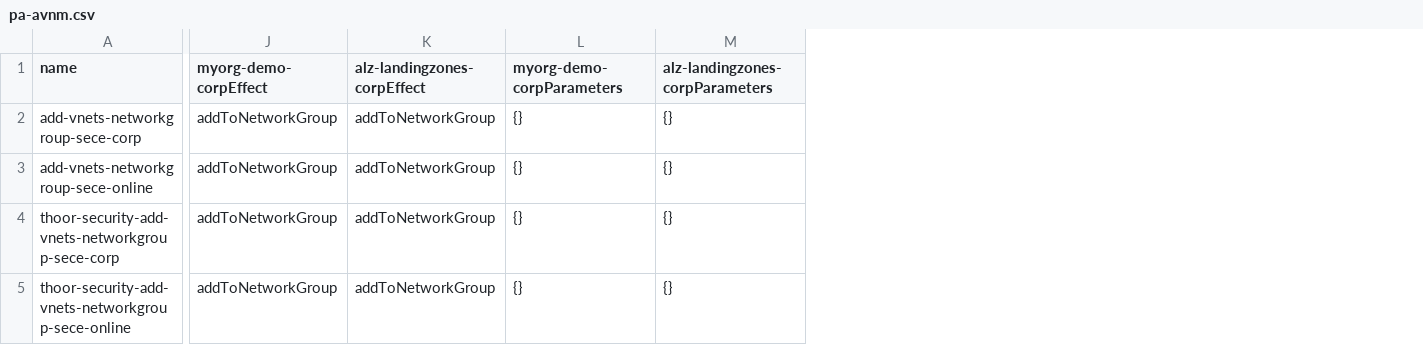
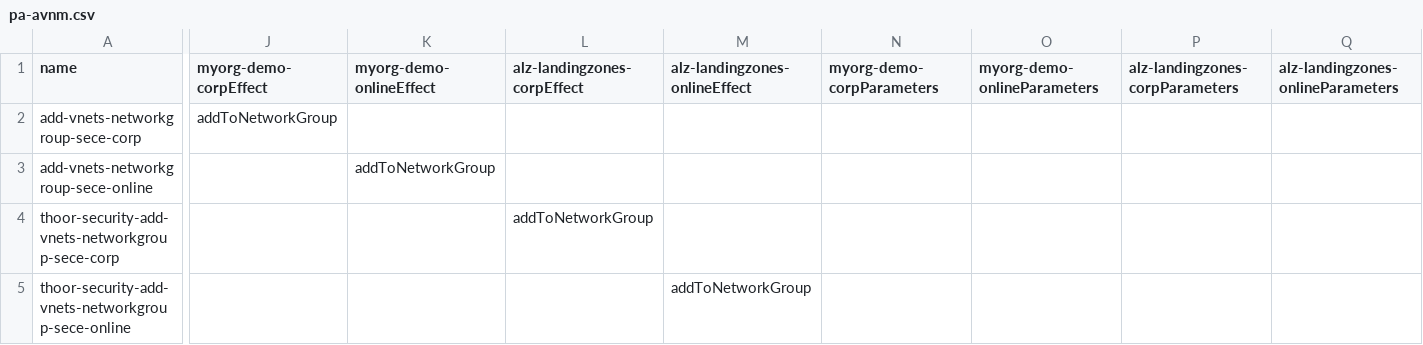
Before and after one commit to pthoor/epac, a CSV file: policyAssignments/pa-avnm.csv, drawn as a sheet; only a part is shown, gaps mark what is left out; addresses are those after the commit; the diff names each change by its address in the sheet, - before the commit and + after, or states it on an @@ line.

Commit message:
restructure pa

```diff
--- a/policyAssignments/pa-avnm.csv
+++ b/policyAssignments/pa-avnm.csv
+column K (myorg-demo-onlineEffect), row 3: addToNetworkGroup
+column M (alz-landingzones-onlineEffect), row 5: addToNetworkGroup
+column O (myorg-demo-onlineParameters), empty
+column Q, row 1: alz-landingzones-onlineParameters
-L2:L3 (alz-landingzones-corpEffect): addToNetworkGroup
+L2:L3 (alz-landingzones-corpEffect): (empty)
-N2:N5 (myorg-demo-corpParameters): {}
+N2:N5 (myorg-demo-corpParameters): (empty)
-P2:P5 (alz-landingzones-corpParameters): {}
+P2:P5 (alz-landingzones-corpParameters): (empty)
-J3:J5 (myorg-demo-corpEffect): addToNetworkGroup
+J3:J5 (myorg-demo-corpEffect): (empty)
-L5 (alz-landingzones-corpEffect): addToNetworkGroup
+L5 (alz-landingzones-corpEffect): (empty)
```
